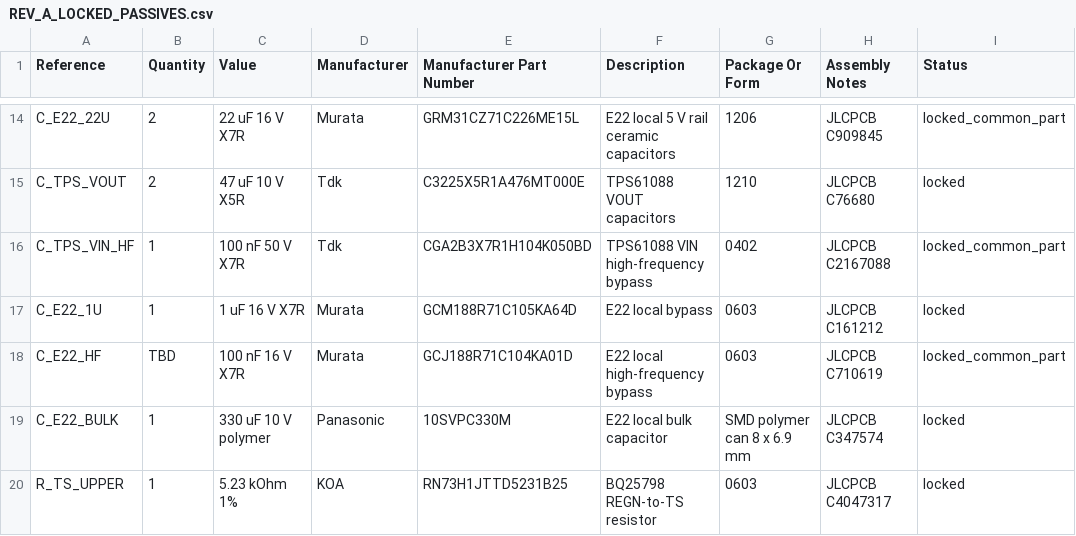
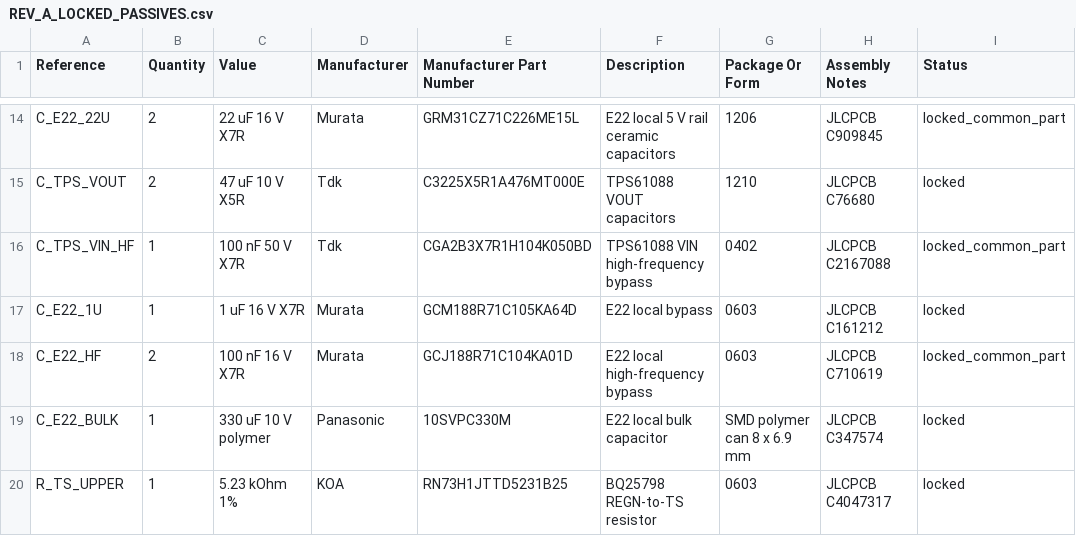
Before and after one commit to jb66dmg52h-dotcom/RoyalNode, a CSV file: bom/REV_A_LOCKED_PASSIVES.csv, drawn as a sheet; only a part is shown, gaps mark what is left out.

```diff
--- a/bom/REV_A_LOCKED_PASSIVES.csv
+++ b/bom/REV_A_LOCKED_PASSIVES.csv
@@ -17,3 +17,3 @@ C_TPS_VIN_HF,1,100 nF 50 V X7R,Tdk,CGA2B3X7R1H104K050BD,TPS61088 VIN high-freque
 C_E22_1U,1,1 uF 16 V X7R,Murata,GCM188R71C105KA64D,E22 local bypass,0603,JLCPCB C161212,locked
-C_E22_HF,TBD,100 nF 16 V X7R,Murata,GCJ188R71C104KA01D,E22 local high-frequency bypass,0603,JLCPCB C710619,locked_common_part
+C_E22_HF,2,100 nF 16 V X7R,Murata,GCJ188R71C104KA01D,E22 local high-frequency bypass,0603,JLCPCB C710619,locked_common_part
 C_E22_BULK,1,330 uF 10 V polymer,Panasonic,10SVPC330M,E22 local bulk capacitor,SMD polymer can 8 x 6.9 mm,JLCPCB C347574,locked
```
Also changed, not shown: hardware/kicad/RoyalNode/PASSIVE_CAPTURE_SEED_REV_A.csv, 13 other files.
